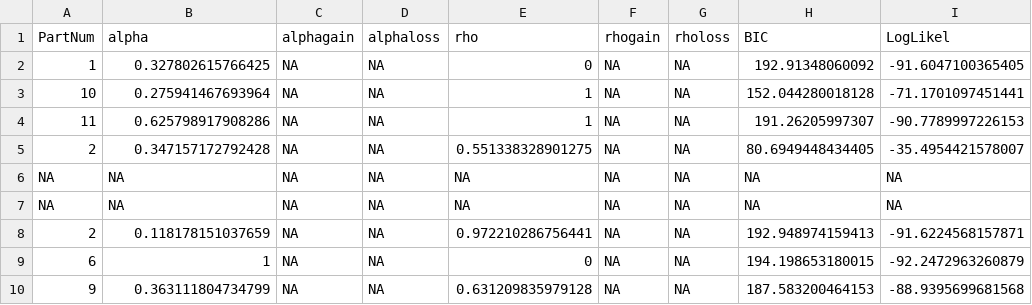
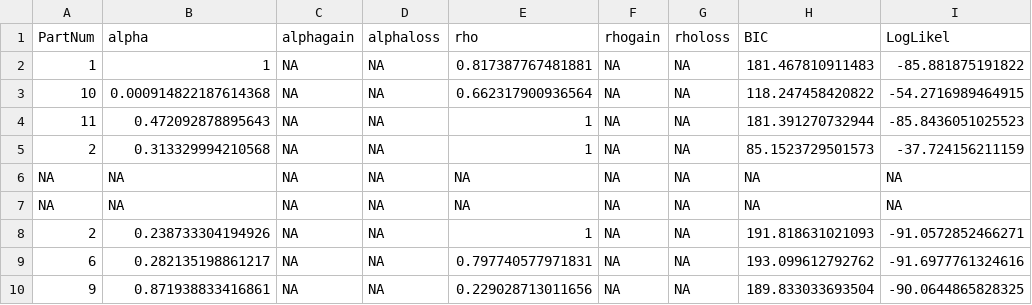
Before and after one commit to FPupillo/RL_Reversal_depression, a CSV file: output_folder/parameter_estimation_RW_pav_alpha_rho.csv, drawn as a sheet.

```diff
--- a/output_folder/parameter_estimation_RW_pav_alpha_rho.csv
+++ b/output_folder/parameter_estimation_RW_pav_alpha_rho.csv
@@ -1,10 +1,10 @@
 "PartNum","alpha","alphagain","alphaloss","rho","rhogain","rholoss","BIC","LogLikel"
-1,0.327802615766425,NA,NA,0,NA,NA,192.91348060092,-91.6047100365405
-10,0.275941467693964,NA,NA,1,NA,NA,152.044280018128,-71.1701097451441
-11,0.625798917908286,NA,NA,1,NA,NA,191.26205997307,-90.7789997226153
-2,0.347157172792428,NA,NA,0.551338328901275,NA,NA,80.6949448434405,-35.4954421578007
+1,1,NA,NA,0.817387767481881,NA,NA,181.467810911483,-85.881875191822
+10,0.000914822187614368,NA,NA,0.662317900936564,NA,NA,118.247458420822,-54.2716989464915
+11,0.472092878895643,NA,NA,1,NA,NA,181.391270732944,-85.8436051025523
+2,0.313329994210568,NA,NA,1,NA,NA,85.1523729501573,-37.724156211159
 NA,NA,NA,NA,NA,NA,NA,NA,NA
 NA,NA,NA,NA,NA,NA,NA,NA,NA
-2,0.118178151037659,NA,NA,0.972210286756441,NA,NA,192.948974159413,-91.6224568157871
-6,1,NA,NA,0,NA,NA,194.198653180015,-92.2472963260879
-9,0.363111804734799,NA,NA,0.631209835979128,NA,NA,187.583200464153,-88.9395699681568
+2,0.238733304194926,NA,NA,1,NA,NA,191.818631021093,-91.0572852466271
+6,0.282135198861217,NA,NA,0.797740577971831,NA,NA,193.099612792762,-91.6977761324616
+9,0.871938833416861,NA,NA,0.229028713011656,NA,NA,189.833033693504,-90.0644865828325
```
Also changed, not shown: output_folder/parameter_estimation_RW_pav_alpha.csv, output_folder/parameter_estimation_RW_pav_alpha_gainloss.csv, 16 other files.
